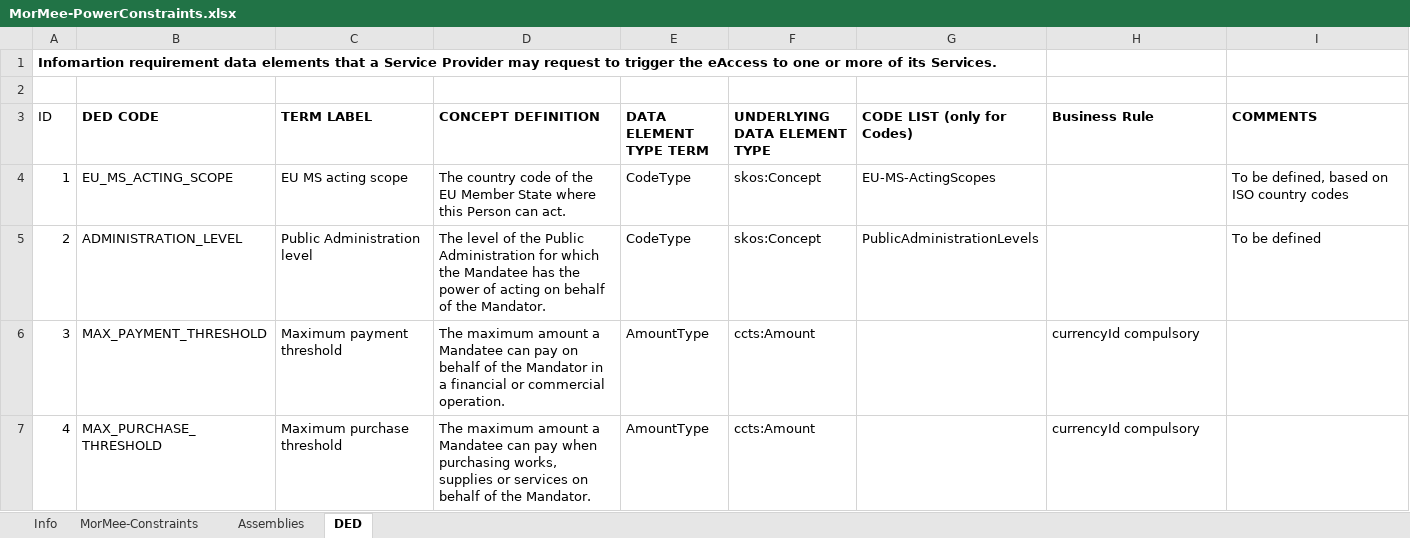
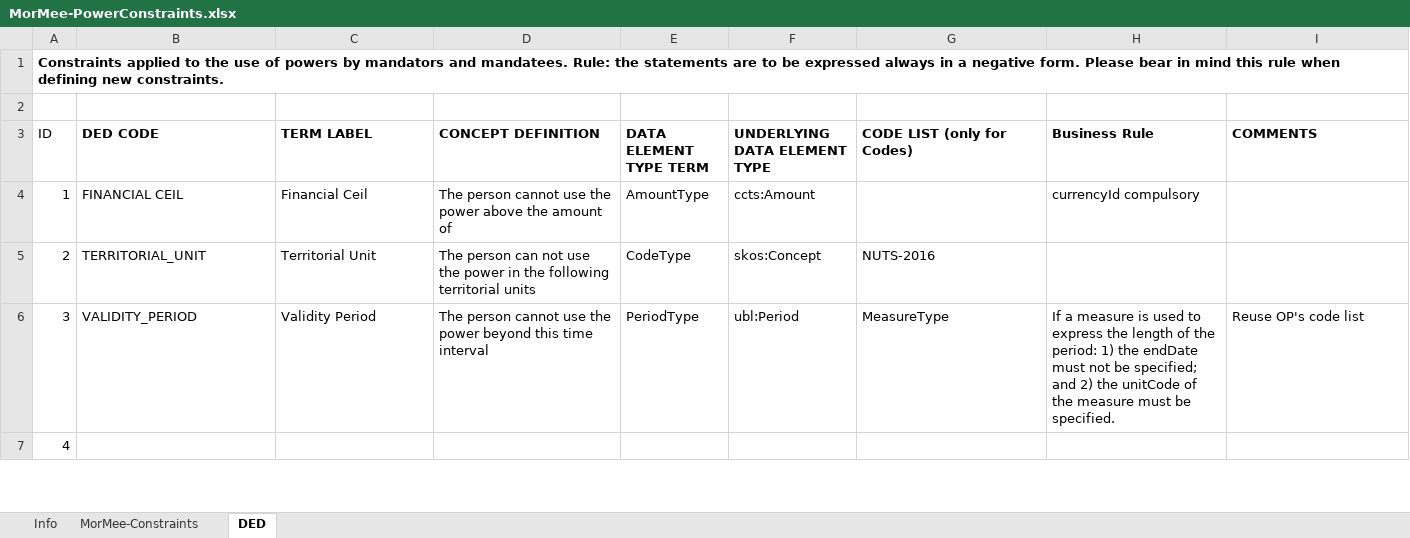
Before and after one commit to everis-rpam/RPaM-Ontology, an Excel workbook: 06-MorMee_Constraints/MorMee-PowerConstraints.xlsx, sheet DED, drawn as a sheet; only a part is shown; values as stored, in another font and other column widths than the file's, no borders; table styles not drawn; the diff covers the shown part only; the diff names each change by its address in the sheet, - before the commit and + after, or states it on an @@ line.

```diff
--- a/06-MorMee_Constraints/MorMee-PowerConstraints.xlsx (sheet DED)
+++ b/06-MorMee_Constraints/MorMee-PowerConstraints.xlsx (sheet DED)
-sheet tab: Assemblies
-A1 (ID): Infomartion requirement data elements that a Service Provider may request to trigger the eAccess to one or more of its Services.
+A1 (ID): Constraints applied to the use of powers by mandators and mandatees. Rule: the statements are to be expressed always in a negative form. Please bear in mind this rule when defining new constraints.
-B4 (DED CODE): EU_MS_ACTING_SCOPE
+B4 (DED CODE): FINANCIAL CEIL
-C4 (TERM LABEL): EU MS acting scope
+C4 (TERM LABEL): Financial Ceil
-D4 (CONCEPT DEFINITION): The country code of the EU Member State where this Person can act.
+D4 (CONCEPT DEFINITION): The person cannot use the power above the amount of
-E4 (DATA ELEMENT TYPE TERM): CodeType
+E4 (DATA ELEMENT TYPE TERM): AmountType
-F4 (UNDERLYING DATA ELEMENT TYPE): skos:Concept
+F4 (UNDERLYING DATA ELEMENT TYPE): ccts:Amount
-G4 (CODE LIST (only for Codes)): EU-MS-ActingScopes
+G4 (CODE LIST (only for Codes)): (empty)
-H4 (Business Rule): (empty)
+H4 (Business Rule): currencyId compulsory
-I4 (COMMENTS): To be defined, based on ISO country codes
+I4 (COMMENTS): (empty)
-B5 (DED CODE): ADMINISTRATION_LEVEL
+B5 (DED CODE): TERRITORIAL_UNIT
-C5 (TERM LABEL): Public Administration level
+C5 (TERM LABEL): Territorial Unit
-D5 (CONCEPT DEFINITION): The level of the Public Administration for which the Mandatee has the power of acting on behalf of the Mandator.
+D5 (CONCEPT DEFINITION): The person can not use the power in the following territorial units
-G5 (CODE LIST (only for Codes)): PublicAdministrationLevels
+G5 (CODE LIST (only for Codes)): NUTS-2016
-I5 (COMMENTS): To be defined
+I5 (COMMENTS): (empty)
-B6 (DED CODE): MAX_PAYMENT_THRESHOLD
+B6 (DED CODE): VALIDITY_PERIOD
-C6 (TERM LABEL): Maximum payment threshold
+C6 (TERM LABEL): Validity Period
-D6 (CONCEPT DEFINITION): The maximum amount a Mandatee can pay on behalf of the Mandator in a financial or commercial operation.
+D6 (CONCEPT DEFINITION): The person cannot use the power beyond this time interval
-E6 (DATA ELEMENT TYPE TERM): AmountType
+E6 (DATA ELEMENT TYPE TERM): PeriodType
-F6 (UNDERLYING DATA ELEMENT TYPE): ccts:Amount
+F6 (UNDERLYING DATA ELEMENT TYPE): ubl:Period
-G6 (CODE LIST (only for Codes)): (empty)
+G6 (CODE LIST (only for Codes)): MeasureType
-H6 (Business Rule): currencyId compulsory
+H6 (Business Rule): If a measure is used to express the length of the period: 1) the endDate must not be specified; and 2) the unitCode of the measure must be specified.
-I6 (COMMENTS): (empty)
+I6 (COMMENTS): Reuse OP's code list
-B7 (DED CODE): MAX_PURCHASE_THRESHOLD
+B7 (DED CODE): (empty)
-C7 (TERM LABEL): Maximum purchase threshold
+C7 (TERM LABEL): (empty)
-D7 (CONCEPT DEFINITION): The maximum amount a Mandatee can pay when purchasing works, supplies or services on behalf of the Mandator.
+D7 (CONCEPT DEFINITION): (empty)
-E7 (DATA ELEMENT TYPE TERM): AmountType
+E7 (DATA ELEMENT TYPE TERM): (empty)
-F7 (UNDERLYING DATA ELEMENT TYPE): ccts:Amount
+F7 (UNDERLYING DATA ELEMENT TYPE): (empty)
-H7 (Business Rule): currencyId compulsory
+H7 (Business Rule): (empty)
```
Also changed, not shown: 25 edited cells elsewhere in this sheet, sheet MorMee-Constraints, formulas that keep their value, 54 other files.
